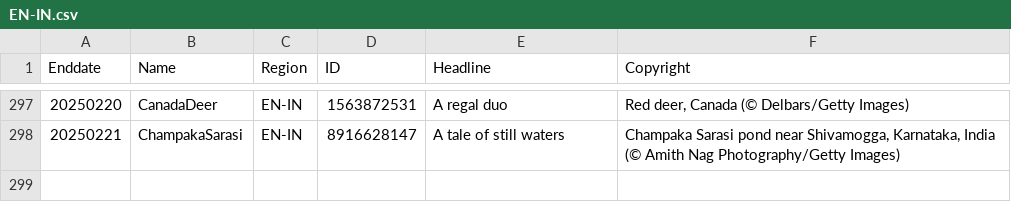
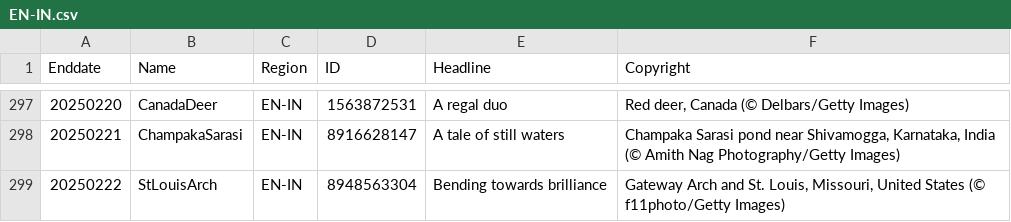
Before and after one commit to taumasyang/imageArchive, a CSV file: metadata/EN-IN.csv, drawn as a sheet; only a part is shown, gaps mark what is left out; the diff names each change by its address in the sheet, - before the commit and + after, or states it on an @@ line.

```diff
--- a/metadata/EN-IN.csv
+++ b/metadata/EN-IN.csv
+row 299: 20250222 | StLouisArch | EN-IN | 8948563304 | Bending towards brilliance | Gateway Arch and St. Louis, Missouri, United States (© f11photo/Getty Images)
```
Also changed, not shown: metadata/DE-DE.csv, metadata/EN-GB.csv, 11 other files.
